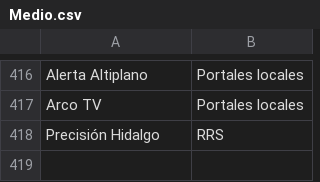
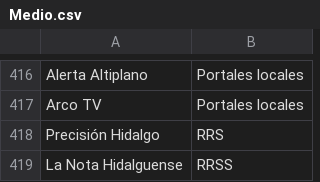
Before and after one commit to thelonious9/Enlaces, a CSV file: Medio.csv, drawn as a sheet; only a part is shown, gaps mark what is left out.

```diff
--- a/Medio.csv
+++ b/Medio.csv
@@ -418 +418,2 @@ Arco TV,Portales locales
 Precisión Hidalgo,RRS
+La Nota Hidalguense,RRSS
```
Also changed, not shown: Firma.csv.
